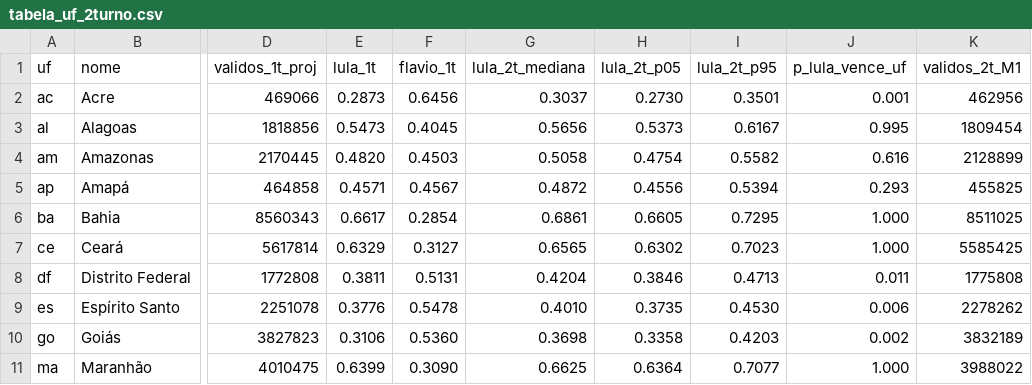
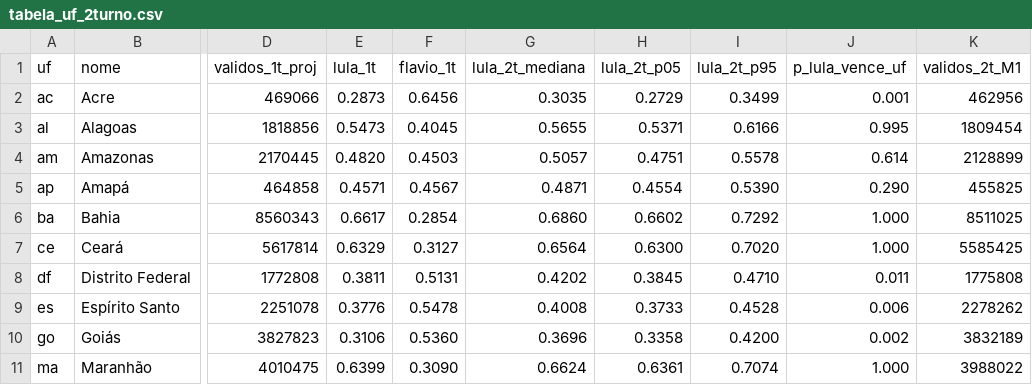
Before and after one commit to berndof/eleicao-2026, a CSV file: data/processed/tabela_uf_2turno.csv, drawn as a sheet; only a part is shown, gaps mark what is left out; the diff covers the shown part only; the diff names each change by its address in the sheet, - before the commit and + after, or states it on an @@ line.

```diff
--- a/data/processed/tabela_uf_2turno.csv
+++ b/data/processed/tabela_uf_2turno.csv
-G2 (lula_2t_mediana): 0.3037
+G2 (lula_2t_mediana): 0.3035
-H2 (lula_2t_p05): 0.2730
+H2 (lula_2t_p05): 0.2729
-I2 (lula_2t_p95): 0.3501
+I2 (lula_2t_p95): 0.3499
-G3 (lula_2t_mediana): 0.5656
+G3 (lula_2t_mediana): 0.5655
-H3 (lula_2t_p05): 0.5373
+H3 (lula_2t_p05): 0.5371
-I3 (lula_2t_p95): 0.6167
+I3 (lula_2t_p95): 0.6166
-G4 (lula_2t_mediana): 0.5058
+G4 (lula_2t_mediana): 0.5057
-H4 (lula_2t_p05): 0.4754
+H4 (lula_2t_p05): 0.4751
-I4 (lula_2t_p95): 0.5582
+I4 (lula_2t_p95): 0.5578
-J4 (p_lula_vence_uf): 0.616
+J4 (p_lula_vence_uf): 0.614
-G5 (lula_2t_mediana): 0.4872
+G5 (lula_2t_mediana): 0.4871
-H5 (lula_2t_p05): 0.4556
+H5 (lula_2t_p05): 0.4554
-I5 (lula_2t_p95): 0.5394
+I5 (lula_2t_p95): 0.5390
-J5 (p_lula_vence_uf): 0.293
+J5 (p_lula_vence_uf): 0.290
-G6 (lula_2t_mediana): 0.6861
+G6 (lula_2t_mediana): 0.6860
-H6 (lula_2t_p05): 0.6605
+H6 (lula_2t_p05): 0.6602
-I6 (lula_2t_p95): 0.7295
+I6 (lula_2t_p95): 0.7292
-G7 (lula_2t_mediana): 0.6565
+G7 (lula_2t_mediana): 0.6564
-H7 (lula_2t_p05): 0.6302
+H7 (lula_2t_p05): 0.6300
-I7 (lula_2t_p95): 0.7023
+I7 (lula_2t_p95): 0.7020
-G8 (lula_2t_mediana): 0.4204
+G8 (lula_2t_mediana): 0.4202
-H8 (lula_2t_p05): 0.3846
+H8 (lula_2t_p05): 0.3845
-I8 (lula_2t_p95): 0.4713
+I8 (lula_2t_p95): 0.4710
-G9 (lula_2t_mediana): 0.4010
+G9 (lula_2t_mediana): 0.4008
-H9 (lula_2t_p05): 0.3735
+H9 (lula_2t_p05): 0.3733
-I9 (lula_2t_p95): 0.4530
+I9 (lula_2t_p95): 0.4528
-G10 (lula_2t_mediana): 0.3698
+G10 (lula_2t_mediana): 0.3696
-I10 (lula_2t_p95): 0.4203
+I10 (lula_2t_p95): 0.4200
-G11 (lula_2t_mediana): 0.6625
+G11 (lula_2t_mediana): 0.6624
-H11 (lula_2t_p05): 0.6364
+H11 (lula_2t_p05): 0.6361
-I11 (lula_2t_p95): 0.7077
+I11 (lula_2t_p95): 0.7074
```
Also changed, not shown: 58 edited cells elsewhere in this file, data/interim/pesquisas_1turno.csv, 56 other files.
